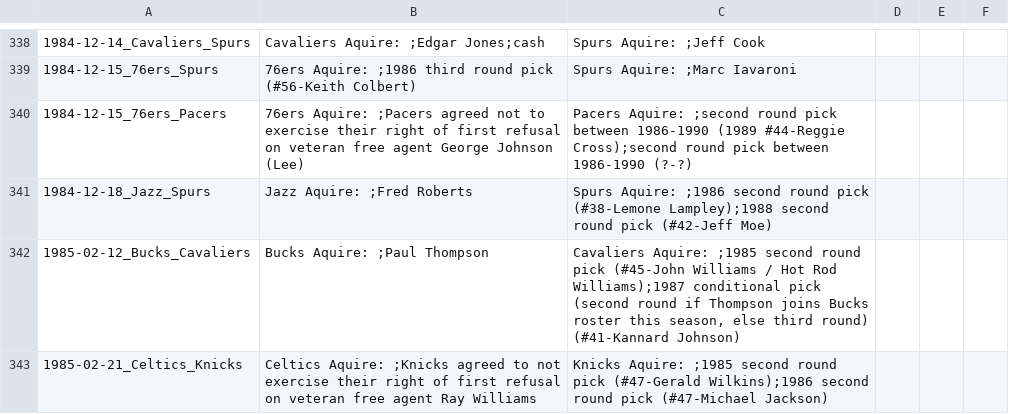
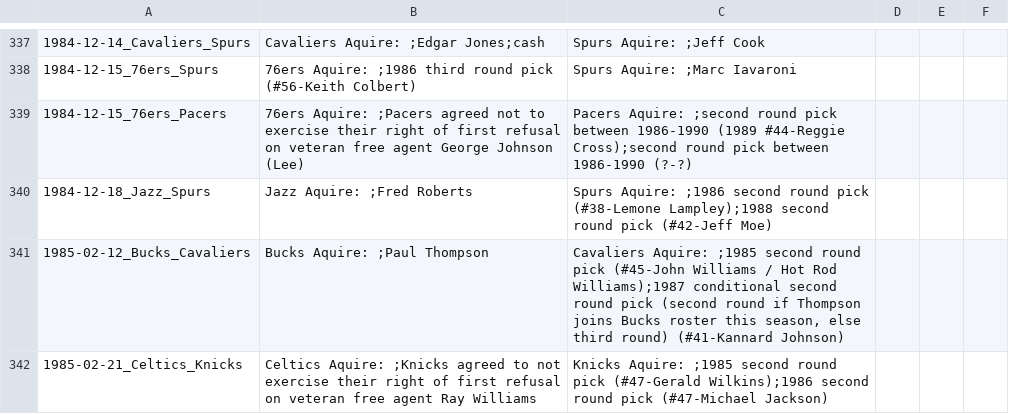
Before and after one commit to aaabuk02/TradeNet, a CSV file: scrape/trades.csv, drawn as a sheet; only a part is shown, gaps mark what is left out; the diff covers the shown part only.

```diff
--- a/scrape/trades.csv
+++ b/scrape/trades.csv
@@ -341,3 +340,3 @@
 1984-12-18_Jazz_Spurs,Jazz Aquire: ;Fred Roberts,Spurs Aquire: ;1986 second round pick (#38-Lemone Lampley);1988 second round pick (#42-Jeff Moe),,,
-1985-02-12_Bucks_Cavaliers,Bucks Aquire: ;Paul Thompson,"Cavaliers Aquire: ;1985 second round pick (#45-John Williams / Hot Rod Williams);1987 conditional pick (second round if Thompson joins Bucks roster this season, else third round) (#41-Kannard Johnson)",,,
+1985-02-12_Bucks_Cavaliers,Bucks Aquire: ;Paul Thompson,"Cavaliers Aquire: ;1985 second round pick (#45-John Williams / Hot Rod Williams);1987 conditional second round pick (second round if Thompson joins Bucks roster this season, else third round) (#41-Kannard Johnson)",,,
 1985-02-21_Celtics_Knicks,Celtics Aquire: ;Knicks agreed to not exercise their right of first refusal on veteran free agent Ray Williams,Knicks Aquire: ;1985 second round pick (#47-Gerald Wilkins);1986 second round pick (#47-Michael Jackson),,,
```
Also changed, not shown: 10 removed rows and 28 edited cells elsewhere in this file, 3 other files.
